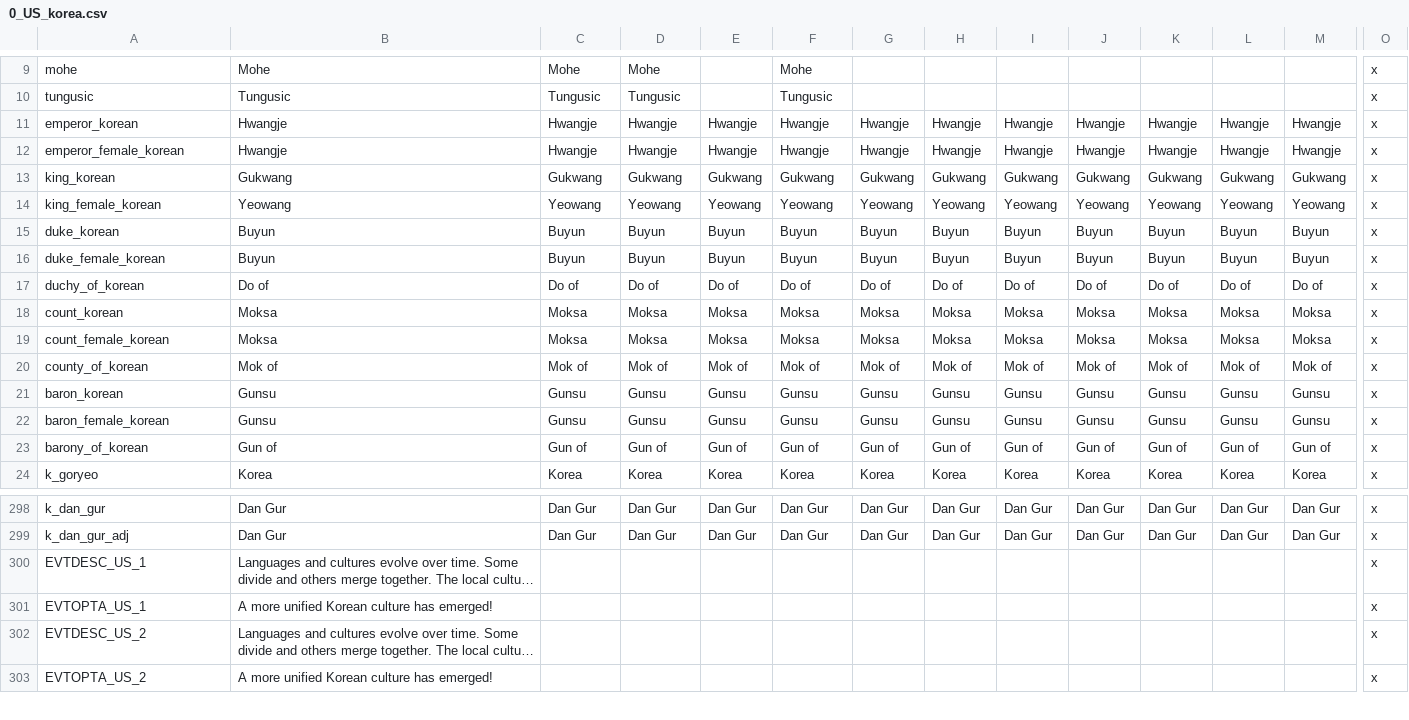
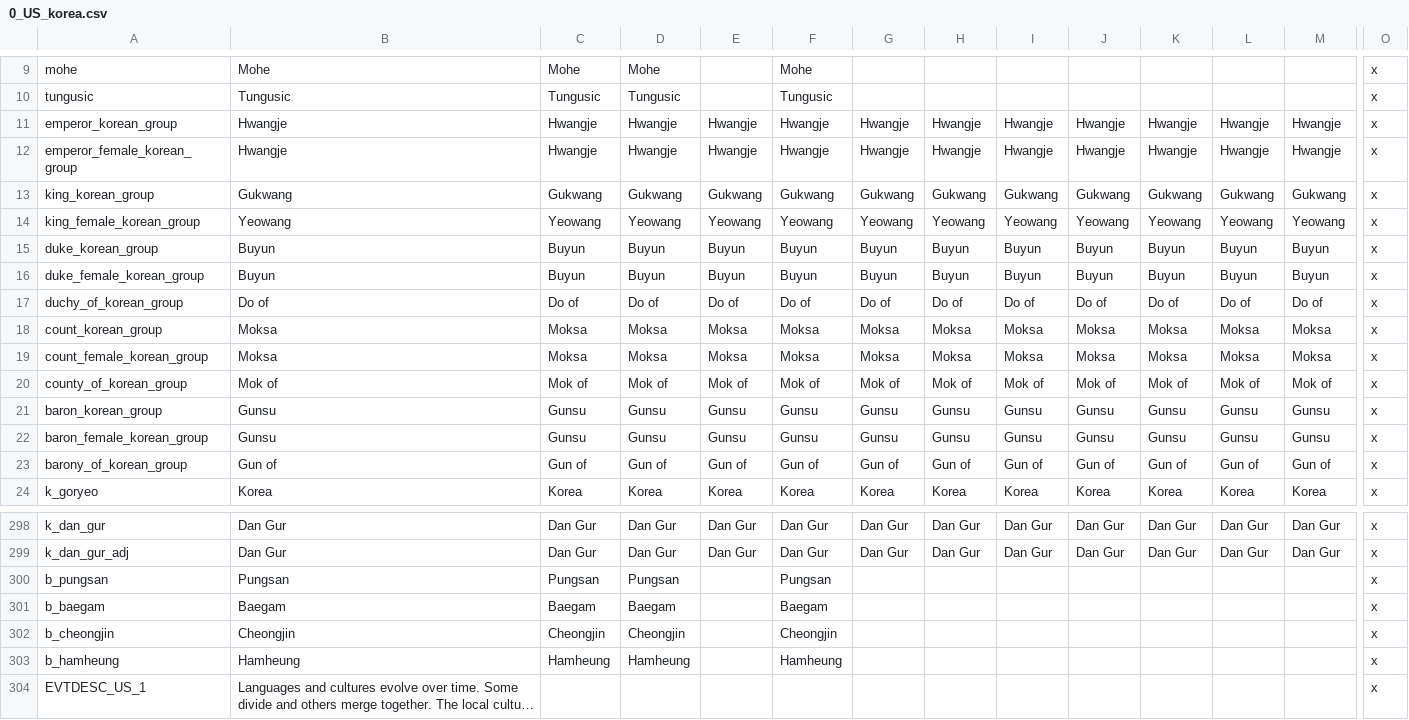
Before and after one commit to JFDCamara/Umbra-Spherae, a CSV file: Umbra Spherae/localisation/0_US_korea.csv, drawn as a sheet; only a part is shown, gaps mark what is left out; the shorter side is filled out with more unchanged rows; long unchanged cells end in …; rows hold the shown columns only; the diff names each change by its address in the sheet, - before the commit and + after, or states it on an @@ line.

```diff
--- a/Umbra Spherae/localisation/0_US_korea.csv
+++ b/Umbra Spherae/localisation/0_US_korea.csv
-A11: emperor_korean
+A11: emperor_korean_group
-A12: emperor_female_korean
+A12: emperor_female_korean_group
-A13: king_korean
+A13: king_korean_group
-A14: king_female_korean
+A14: king_female_korean_group
-A15: duke_korean
+A15: duke_korean_group
-A16: duke_female_korean
+A16: duke_female_korean_group
-A17: duchy_of_korean
+A17: duchy_of_korean_group
-A18: count_korean
+A18: count_korean_group
-A19: count_female_korean
+A19: count_female_korean_group
-A20: county_of_korean
+A20: county_of_korean_group
-A21: baron_korean
+A21: baron_korean_group
-A22: baron_female_korean
+A22: baron_female_korean_group
-A23: barony_of_korean
+A23: barony_of_korean_group
+row 300: b_pungsan | Pungsan | Pungsan | Pungsan |  | Pungsan |  |  |  |  |  |  |  | x
+row 301: b_baegam | Baegam | Baegam | Baegam |  | Baegam |  |  |  |  |  |  |  | x
+row 302: b_cheongjin | Cheongjin | Cheongjin | Cheongjin |  | Cheongjin |  |  |  |  |  |  |  | x
+row 303: b_hamheung | Hamheung | Hamheung | Hamheung |  | Hamheung |  |  |  |  |  |  |  | x
```
Also changed, not shown: 3 other files.
